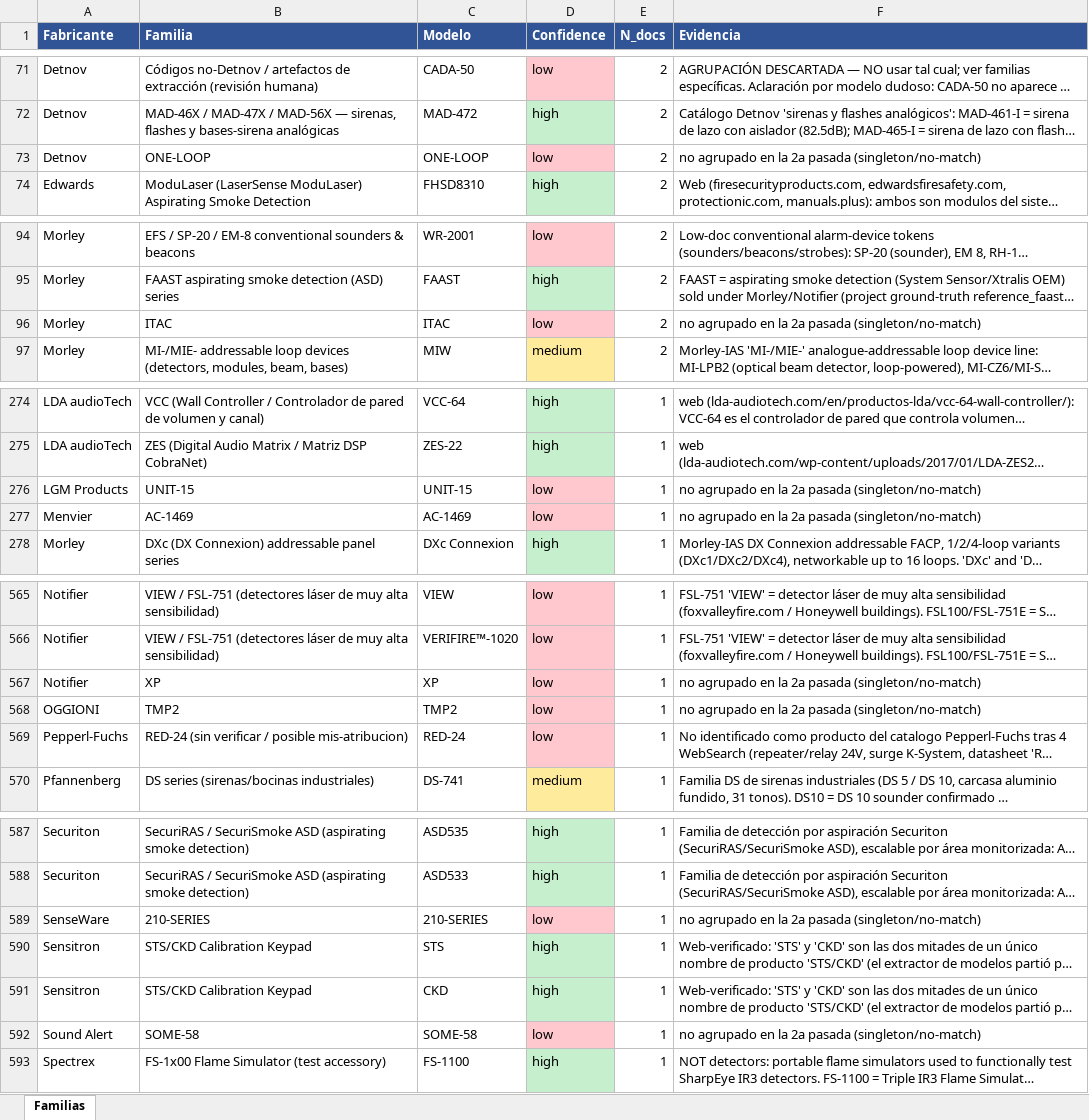
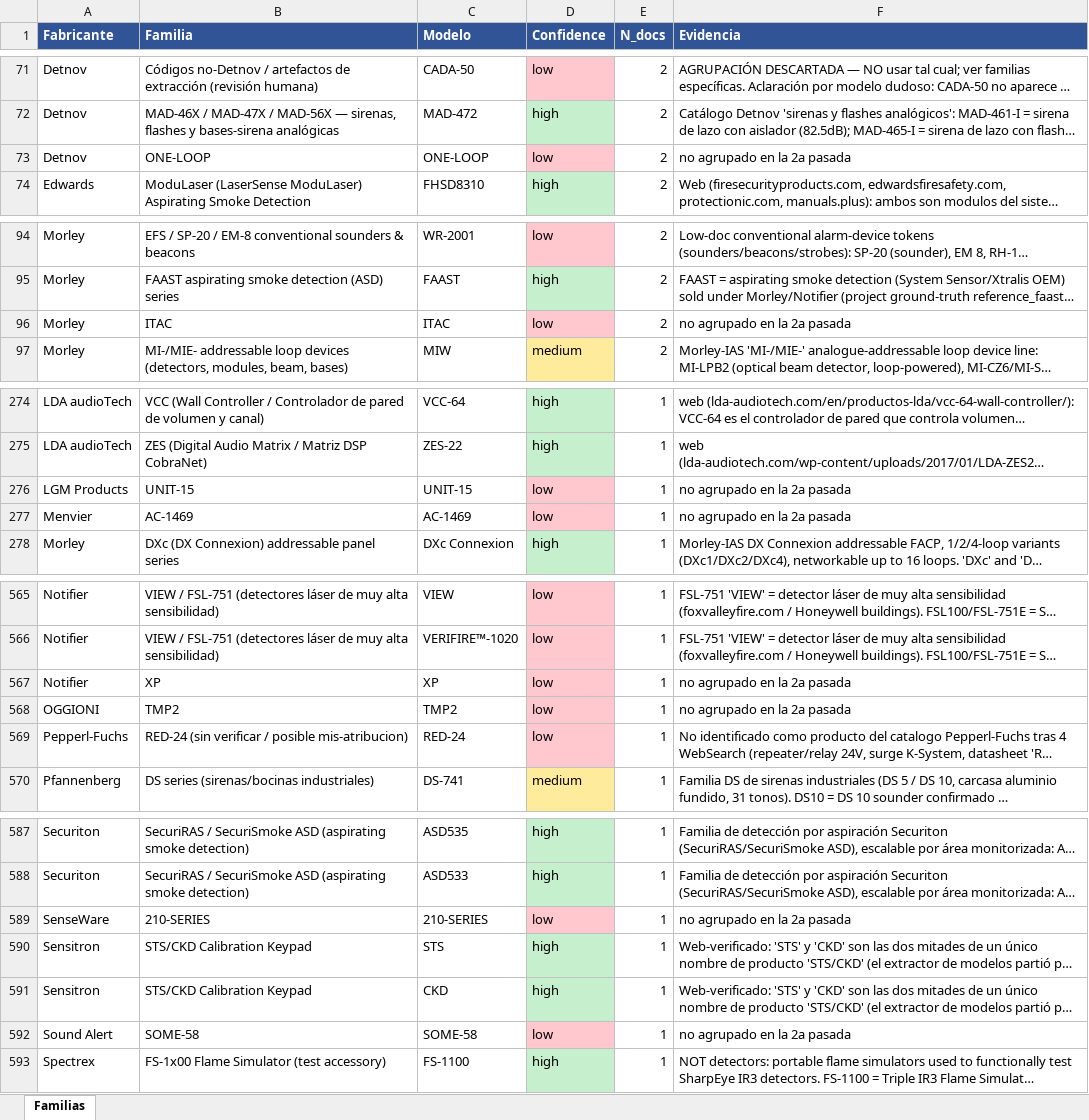
Before and after one commit to albertofontiber/technical_bot, an Excel workbook: s83_familias_para_revisar.xlsx, sheet Familias, drawn as a sheet; only a part is shown, gaps mark what is left out; long unchanged cells end in …; values as stored, in another font and other column widths than the file's, no borders; the diff covers the shown part only; the diff names each change by its address in the sheet, - before the commit and + after, or states it on an @@ line.

```diff
--- a/s83_familias_para_revisar.xlsx (sheet Familias)
+++ b/s83_familias_para_revisar.xlsx (sheet Familias)
-F73 (Evidencia): no agrupado en la 2a pasada (singleton/no-match)
+F73 (Evidencia): no agrupado en la 2a pasada
-F96 (Evidencia): no agrupado en la 2a pasada (singleton/no-match)
+F96 (Evidencia): no agrupado en la 2a pasada
-F276:F277 (Evidencia): no agrupado en la 2a pasada (singleton/no-match)
+F276:F277 (Evidencia): no agrupado en la 2a pasada
-F567:F568 (Evidencia): no agrupado en la 2a pasada (singleton/no-match)
+F567:F568 (Evidencia): no agrupado en la 2a pasada
-F589 (Evidencia): no agrupado en la 2a pasada (singleton/no-match)
+F589 (Evidencia): no agrupado en la 2a pasada
-F592 (Evidencia): no agrupado en la 2a pasada (singleton/no-match)
+F592 (Evidencia): no agrupado en la 2a pasada
```
Also changed, not shown: 2 added rows, 2 removed rows, 36 edited cells and cell formats elsewhere in this sheet, 1 other file.
